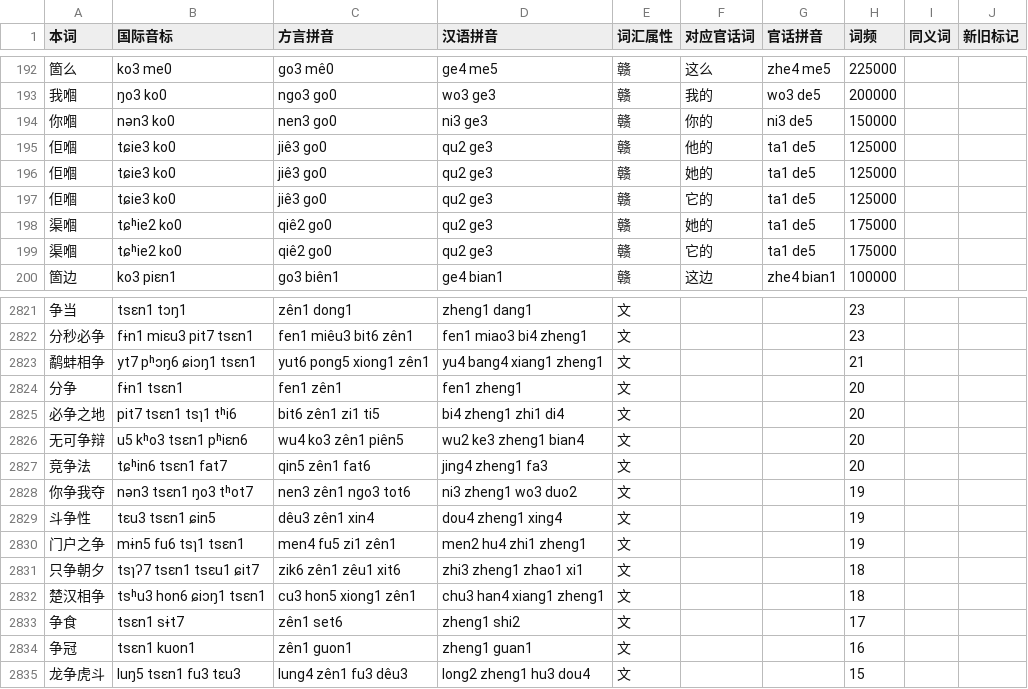
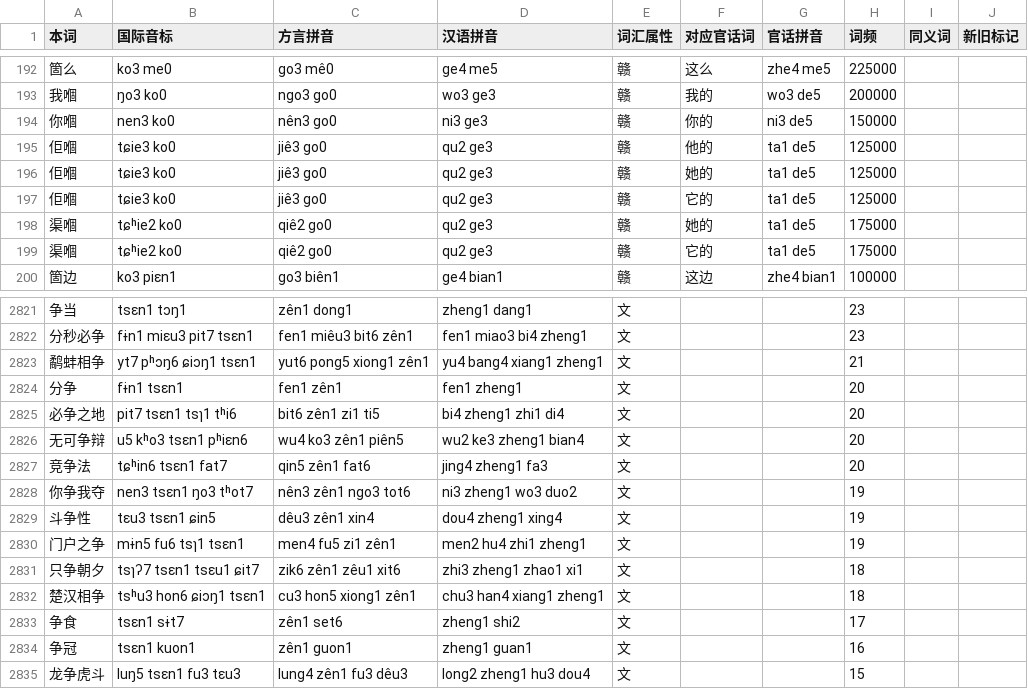
Before and after one commit to BrianIZKom1911/GonnyuGeneralIME, a TSV file: resources/regions/lancong/dictionaries/gan_words.tsv, drawn as a sheet; only a part is shown, gaps mark what is left out.

```diff
--- a/resources/regions/lancong/dictionaries/gan_words.tsv
+++ b/resources/regions/lancong/dictionaries/gan_words.tsv
@@ -193,3 +193,3 @@
 我嗰	ŋo3 ko0	ngo3 go0	wo3 ge3	赣	我的	wo3 de5	200000		
-你嗰	nən3 ko0	nen3 go0	ni3 ge3	赣	你的	ni3 de5	150000		
+你嗰	nen3 ko0	nên3 go0	ni3 ge3	赣	你的	ni3 de5	150000		
 佢嗰	tɕie3 ko0	jiê3 go0	qu2 ge3	赣	他的	ta1 de5	125000		
@@ -2827,3 +2827,3 @@
 竞争法	tɕʰin6 tsɛn1 fat7	qin5 zên1 fat6	jing4 zheng1 fa3	文			20		
-你争我夺	nən3 tsɛn1 ŋo3 tʰot7	nen3 zên1 ngo3 tot6	ni3 zheng1 wo3 duo2	文			19		
+你争我夺	nen3 tsɛn1 ŋo3 tʰot7	nên3 zên1 ngo3 tot6	ni3 zheng1 wo3 duo2	文			19		
 斗争性	tɛu3 tsɛn1 ɕin5	dêu3 zên1 xin4	dou4 zheng1 xing4	文			19		
```
Also changed, not shown: resources/regions/lancong/dictionaries/chars.tsv, resources/regions/lancong/dictionaries/gan_chars.tsv, 1 other file.
